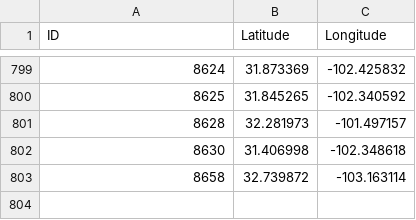
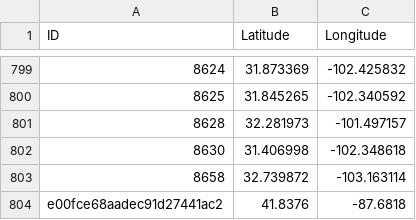
Before and after one commit to adnmcq/geo, a CSV file: fencing_locations.csv, drawn as a sheet; only a part is shown, gaps mark what is left out; the diff names each change by its address in the sheet, - before the commit and + after, or states it on an @@ line.

Commit message:
added the 'Chicago' fencing modulae to locations.csv which is currently just a list of truckstops, so that the call to Trip model metchod update_fencing in the /events webhook will work

```diff
--- a/fencing_locations.csv
+++ b/fencing_locations.csv
+row 804: e00fce68aadec91d27441ac2 | 41.8376 | -87.6818
```
